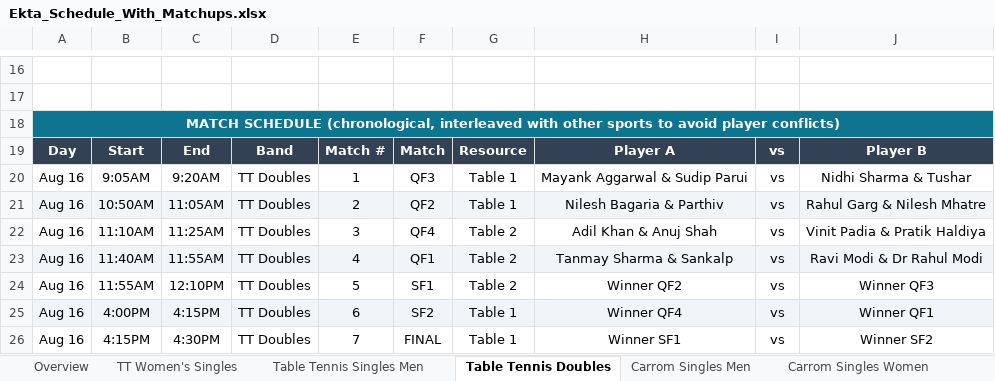
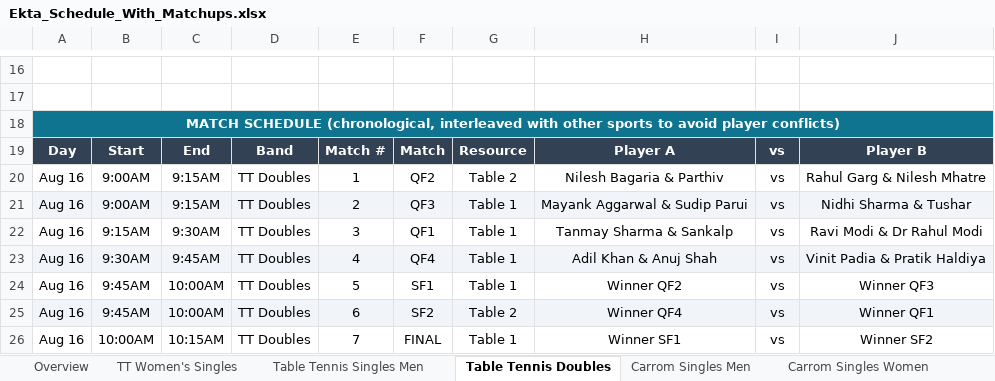
Before and after one commit to AnkitK1993/ekta-indoor-games, an Excel workbook: Ekta_Schedule_With_Matchups.xlsx, sheet Table Tennis Doubles, drawn as a sheet; only a part is shown, gaps mark what is left out; values as stored, in another font and other column widths than the file's, no borders; the diff names each change by its address in the sheet, - before the commit and + after, or states it on an @@ line.

```diff
--- a/Ekta_Schedule_With_Matchups.xlsx (sheet Table Tennis Doubles)
+++ b/Ekta_Schedule_With_Matchups.xlsx (sheet Table Tennis Doubles)
-B20: 9:05AM
+B20: 9:00AM
-C20: 9:20AM
+C20: 9:15AM
-F20: QF3
+F20: QF2
-G20: Table 1
+G20: Table 2
-H20: Mayank Aggarwal & Sudip Parui
+H20: Nilesh Bagaria & Parthiv
-J20: Nidhi Sharma & Tushar
+J20: Rahul Garg & Nilesh Mhatre
-B21: 10:50AM
+B21: 9:00AM
-C21: 11:05AM
+C21: 9:15AM
-F21: QF2
+F21: QF3
-H21: Nilesh Bagaria & Parthiv
+H21: Mayank Aggarwal & Sudip Parui
-J21: Rahul Garg & Nilesh Mhatre
+J21: Nidhi Sharma & Tushar
-B22: 11:10AM
+B22: 9:15AM
-C22: 11:25AM
+C22: 9:30AM
-F22: QF4
+F22: QF1
-G22:G24: Table 2
+G22:G24: Table 1
-H22: Adil Khan & Anuj Shah
+H22: Tanmay Sharma & Sankalp
-J22: Vinit Padia & Pratik Haldiya
+J22: Ravi Modi & Dr Rahul Modi
-B23: 11:40AM
+B23: 9:30AM
-C23: 11:55AM
+C23: 9:45AM
-F23: QF1
+F23: QF4
-H23: Tanmay Sharma & Sankalp
+H23: Adil Khan & Anuj Shah
-J23: Ravi Modi & Dr Rahul Modi
+J23: Vinit Padia & Pratik Haldiya
-B24: 11:55AM
+B24: 9:45AM
-C24: 12:10PM
+C24: 10:00AM
-B25: 4:00PM
+B25: 9:45AM
-C25: 4:15PM
+C25: 10:00AM
-G25: Table 1
+G25: Table 2
-B26: 4:15PM
+B26: 10:00AM
-C26: 4:30PM
+C26: 10:15AM
```
Also changed, not shown: sheet Table Tennis Singles Men, sheet TT Women's Singles, sheet Overview, ekta-games-import-297.xlsx, 2 other files.
